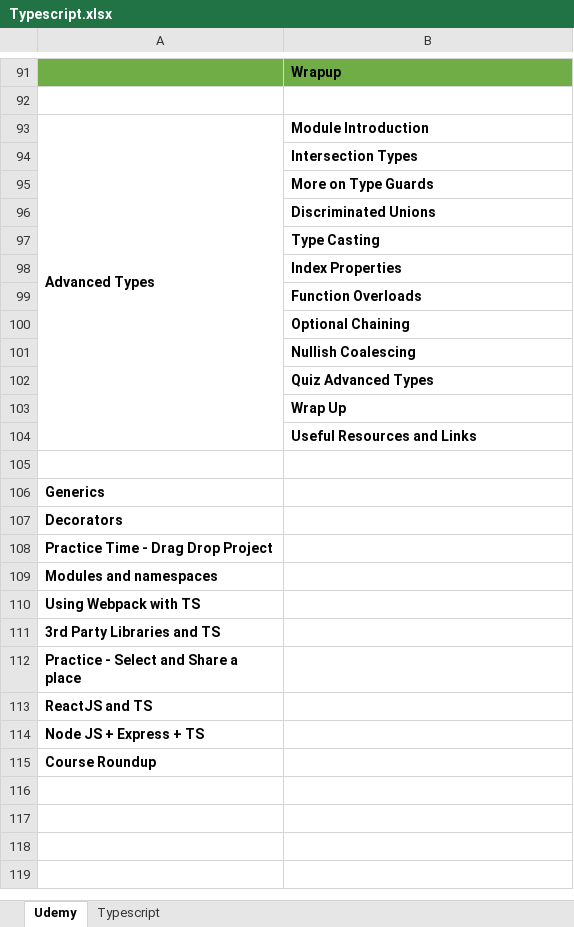
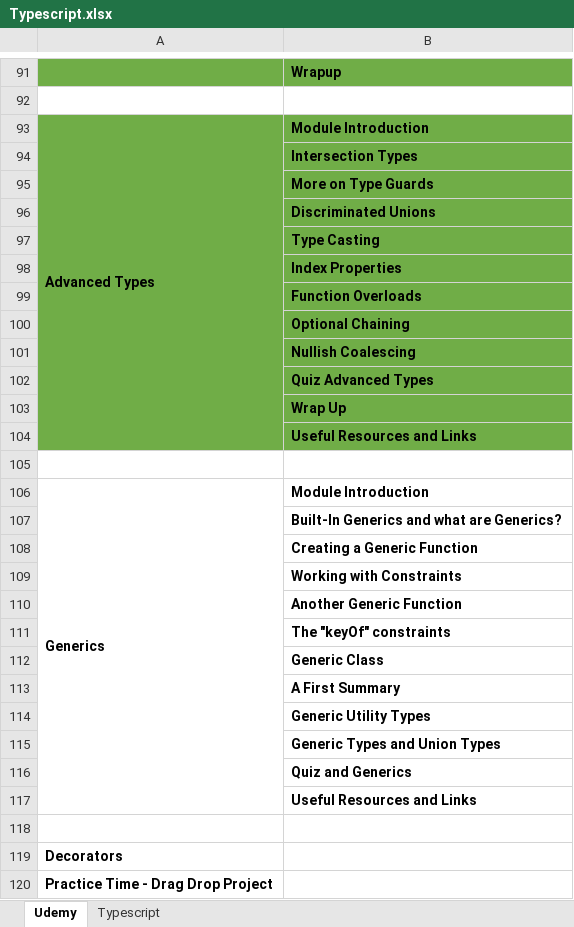
Before and after one commit to KAIZEN-3189/Typescript, an Excel workbook: Typescript.xlsx, sheet Udemy, drawn as a sheet; only a part is shown, gaps mark what is left out; the shorter side is filled out with more unchanged rows; values as stored, in another font and other column widths than the file's, no borders; the diff names each change by its address in the sheet, - before the commit and + after, or states it on an @@ line.

Commit message:
Typescript Advanced Types

```diff
--- a/Typescript.xlsx (sheet Udemy)
+++ b/Typescript.xlsx (sheet Udemy)
-A93:B104 fill: none
+A93:B104 fill: #70AD47
+A106:A117 merged
-B106: (empty)
+B106: Module Introduction
+row 107:  | Built-In Generics and what are Generics?
+row 108:  | Creating a Generic Function
+row 109:  | Working with Constraints
+row 110:  | Another Generic Function
+row 111:  | The "keyOf" constraints
+row 112:  | Generic Class
+row 113:  | A First Summary
+row 114:  | Generic Utility Types
+row 115:  | Generic Types and Union Types
+row 116:  | Quiz and Generics
+row 117:  | Useful Resources and Links
+row 118: (empty)
```
Also changed, not shown: 8 other files.
